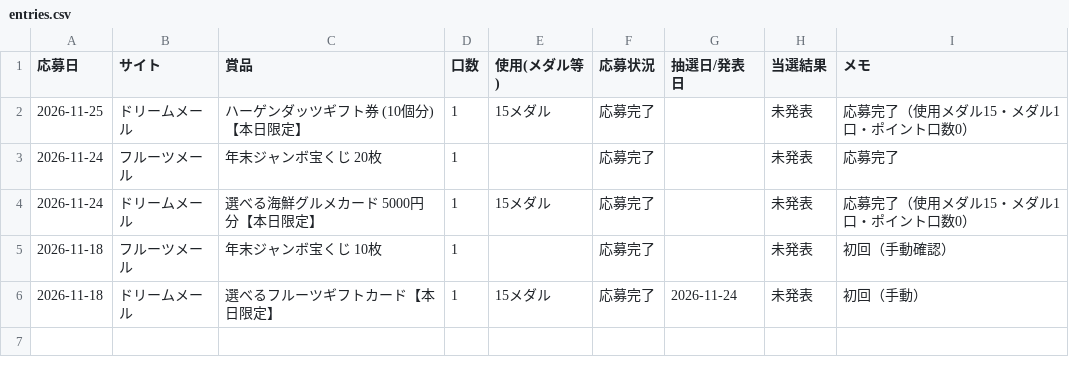
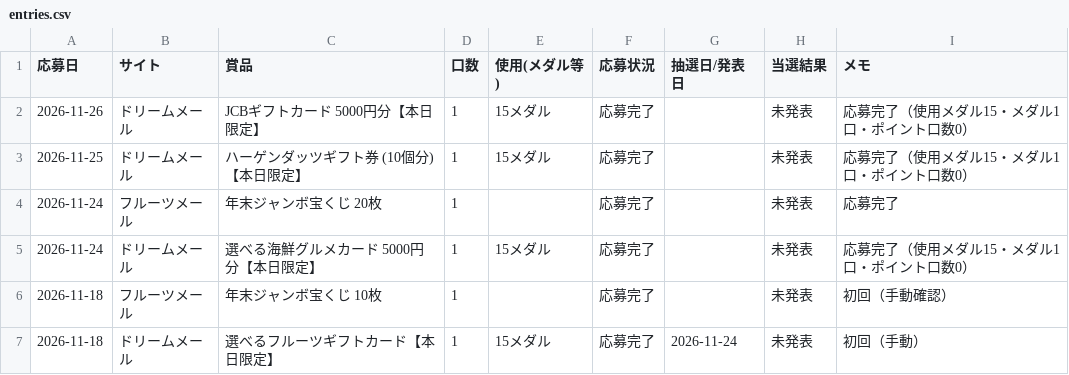
Before and after one commit to mayuch2525-coder/kensho-list, a CSV file: data/entries.csv, drawn as a sheet.

```diff
--- a/data/entries.csv
+++ b/data/entries.csv
@@ -1,2 +1,3 @@
 応募日,サイト,賞品,口数,使用(メダル等),応募状況,抽選日/発表日,当選結果,メモ
+2026-11-26,ドリームメール,JCBギフトカード 5000円分【本日限定】,1,15メダル,応募完了,,未発表,応募完了（使用メダル15・メダル1口・ポイント口数0）
 2026-11-25,ドリームメール,ハーゲンダッツギフト券 (10個分)【本日限定】,1,15メダル,応募完了,,未発表,応募完了（使用メダル15・メダル1口・ポイント口数0）
```
Also changed, not shown: 1 other file.
